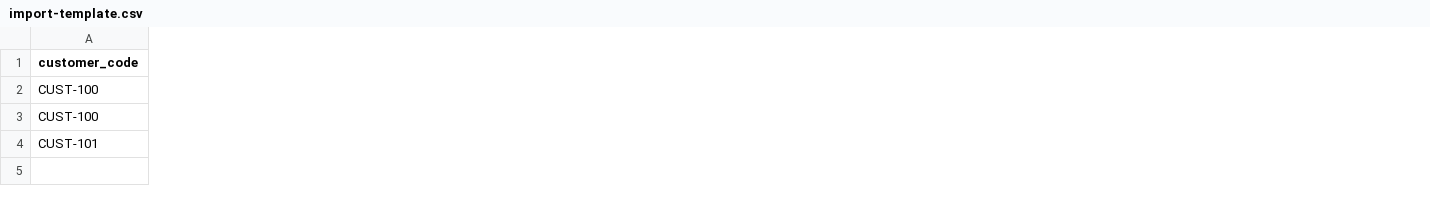
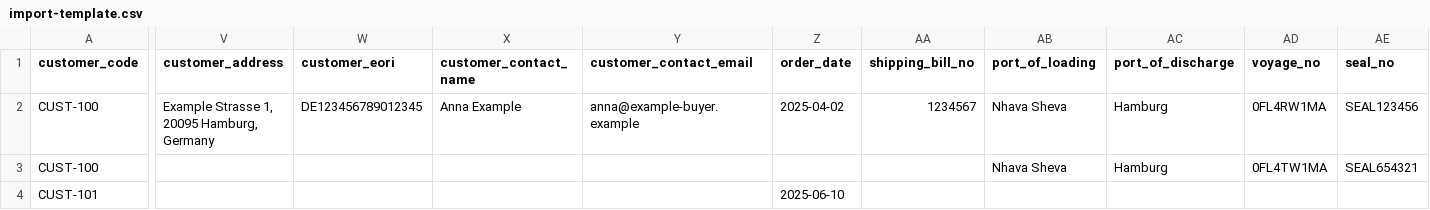
Before and after one commit to AlokIngots/Shipment-Tracker, a CSV file: docs/import-template.csv, drawn as a sheet; only a part is shown, gaps mark what is left out; the diff covers the shown part only; the diff names each change by its address in the sheet, - before the commit and + after, or states it on an @@ line.

Commit message:
feat(shipping): shipping details on both halves - customer EORI/address/contact, order date and Shipping Bill, ports, voyage, seal, container size, gross weight

```diff
--- a/docs/import-template.csv
+++ b/docs/import-template.csv
+column V (customer_address), row 2: Example Strasse 1, 20095 Hamburg, Germany
+column W (customer_eori), row 2: DE123456789012345
+column X (customer_contact_name), row 2: Anna Example
+column Y (customer_contact_email), row 2: anna@example-buyer.example
+column Z (order_date), rows 2-4: 2025-04-02 |  | 2025-06-10
+column AA (shipping_bill_no), row 2: 1234567
+column AB (port_of_loading), rows 2-3: Nhava Sheva | Nhava Sheva
+column AC (port_of_discharge), rows 2-3: Hamburg | Hamburg
+column AD (voyage_no), rows 2-3: 0FL4RW1MA | 0FL4TW1MA
+column AE (seal_no), rows 2-3: SEAL123456 | SEAL654321
```
Also changed, not shown: 2 added columns elsewhere in this file, 18 other files.
